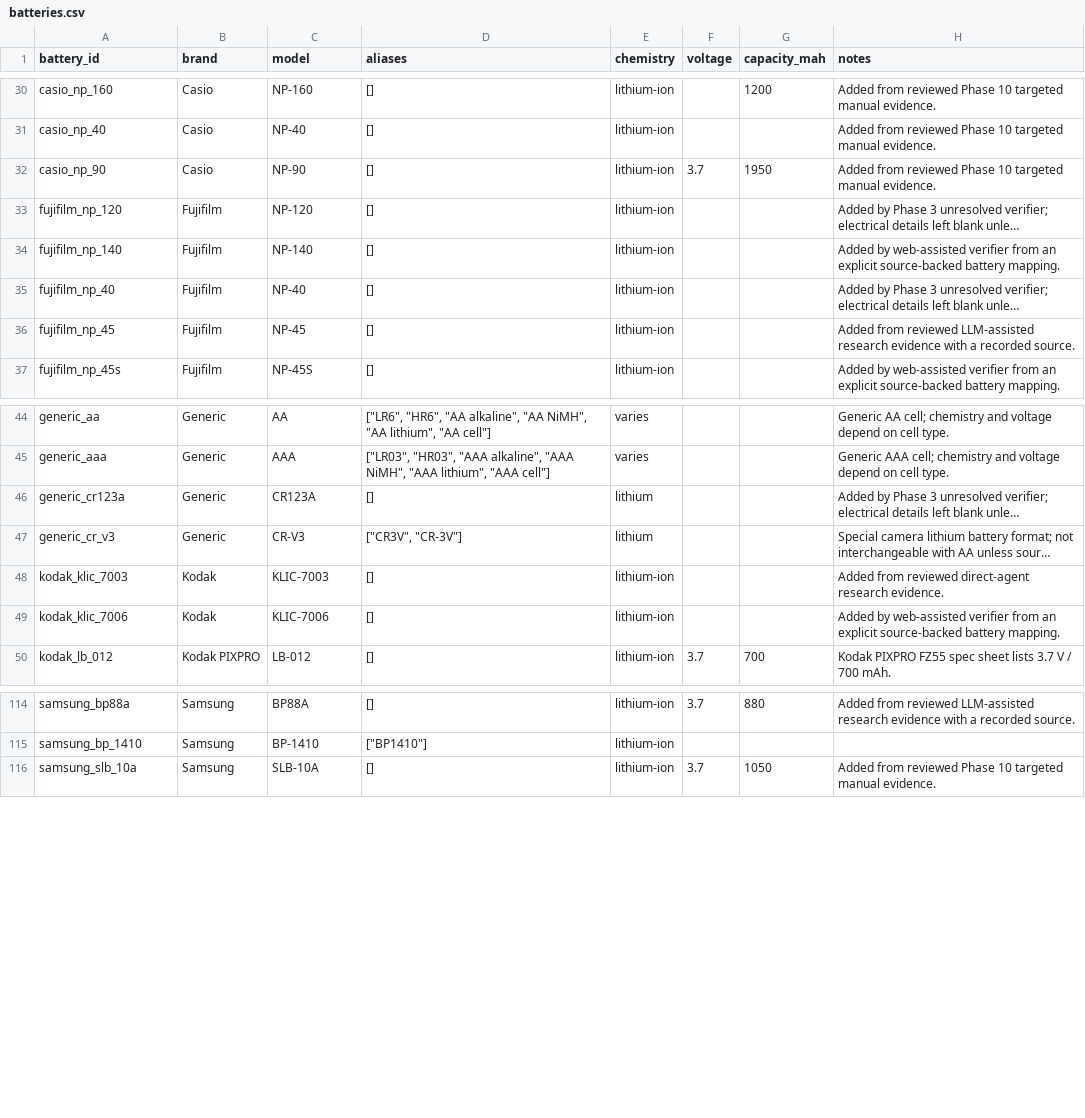
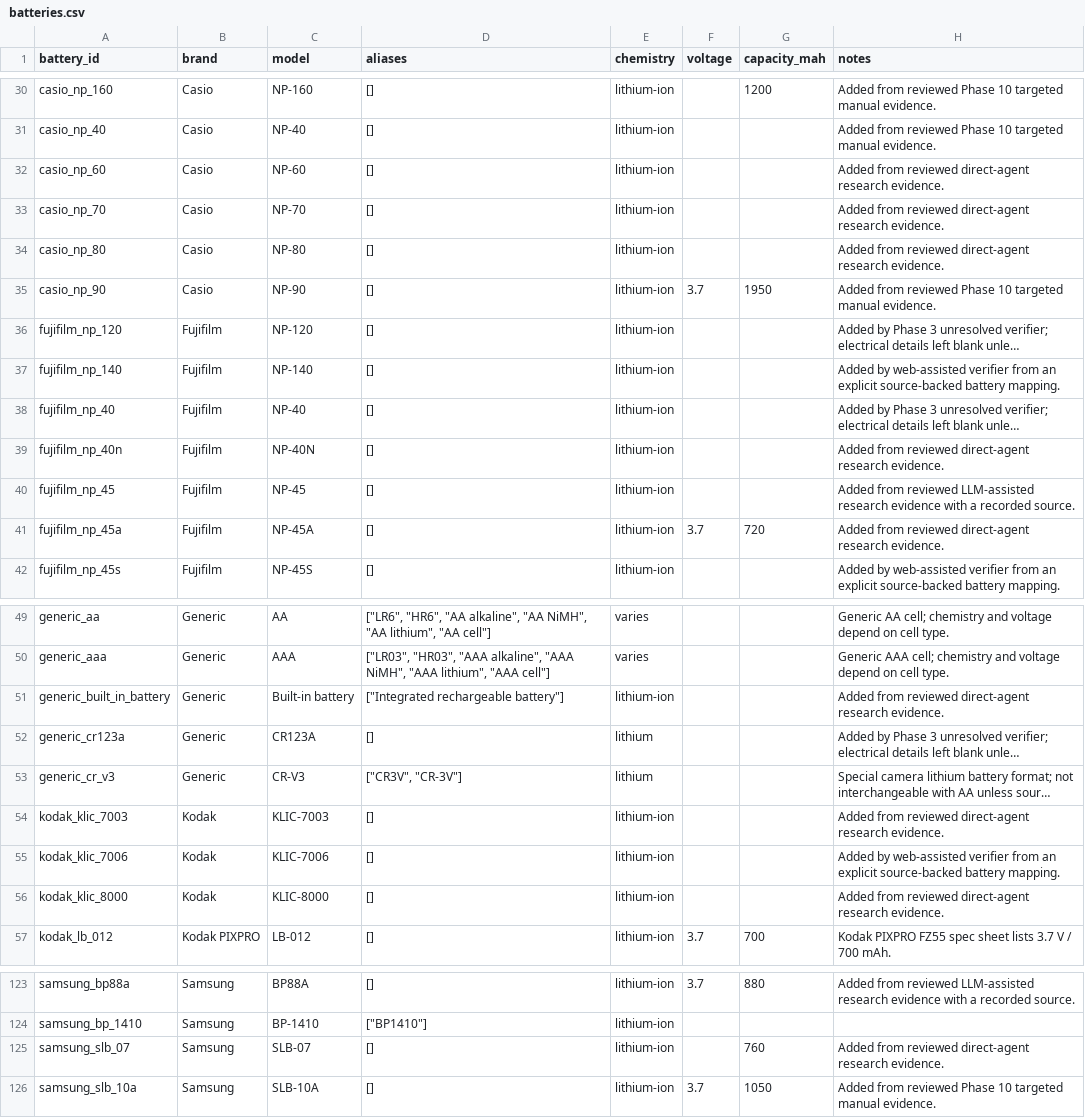
Before and after one commit to Nguyenchan2005/camera-battery-app, a CSV file: exports/batteries.csv, drawn as a sheet; only a part is shown, gaps mark what is left out; long unchanged cells end in …; the diff covers the shown part only; the diff names each change by its address in the sheet, - before the commit and + after, or states it on an @@ line.

Commit message:
Direct research unresolved compact cameras batch 100

```diff
--- a/exports/batteries.csv
+++ b/exports/batteries.csv
+row 32: casio_np_60 | Casio | NP-60 | [] | lithium-ion |  |  | Added from reviewed direct-agent research evidence.
+row 33: casio_np_70 | Casio | NP-70 | [] | lithium-ion |  |  | Added from reviewed direct-agent research evidence.
+row 34: casio_np_80 | Casio | NP-80 | [] | lithium-ion |  |  | Added from reviewed direct-agent research evidence.
+row 39: fujifilm_np_40n | Fujifilm | NP-40N | [] | lithium-ion |  |  | Added from reviewed direct-agent research evidence.
+row 41: fujifilm_np_45a | Fujifilm | NP-45A | [] | lithium-ion | 3.7 | 720 | Added from reviewed direct-agent research evidence.
+row 51: generic_built_in_battery | Generic | Built-in battery | ["Integrated rechargeable battery"] | lithium-ion |  |  | Added from reviewed direct-agent research evidence.
+row 56: kodak_klic_8000 | Kodak | KLIC-8000 | [] | lithium-ion |  |  | Added from reviewed direct-agent research evidence.
+row 125: samsung_slb_07 | Samsung | SLB-07 | [] | lithium-ion |  | 760 | Added from reviewed direct-agent research evidence.
```
Also changed, not shown: 2 added rows elsewhere in this file, exports/camera_candidates.csv, 31 other files.
